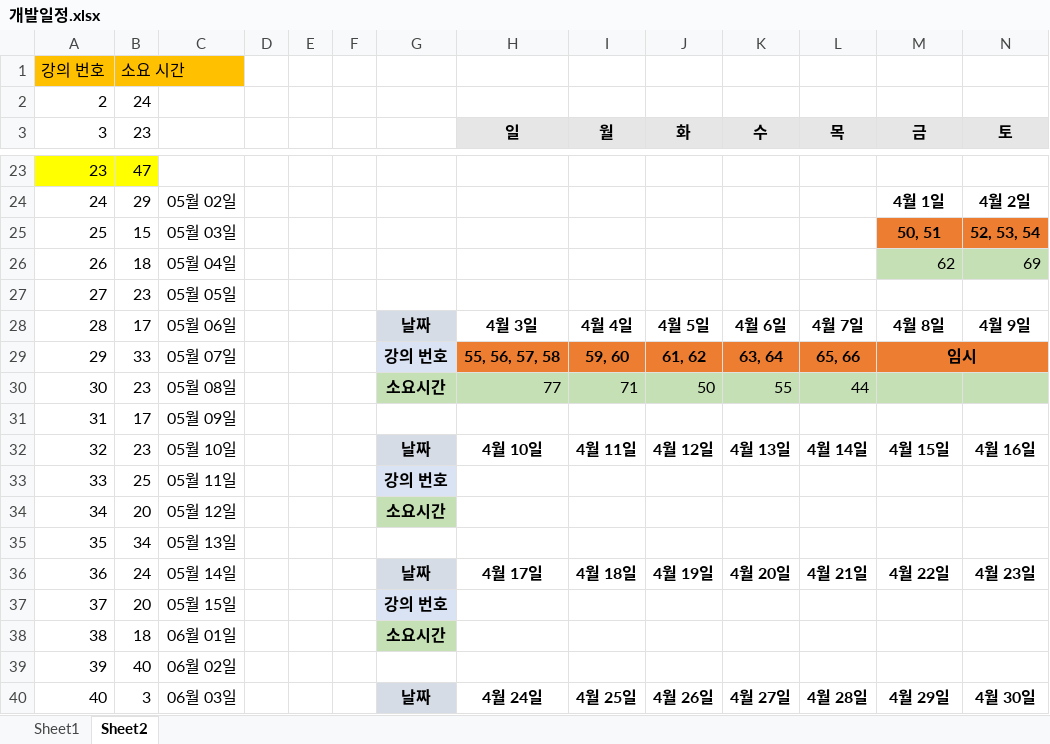
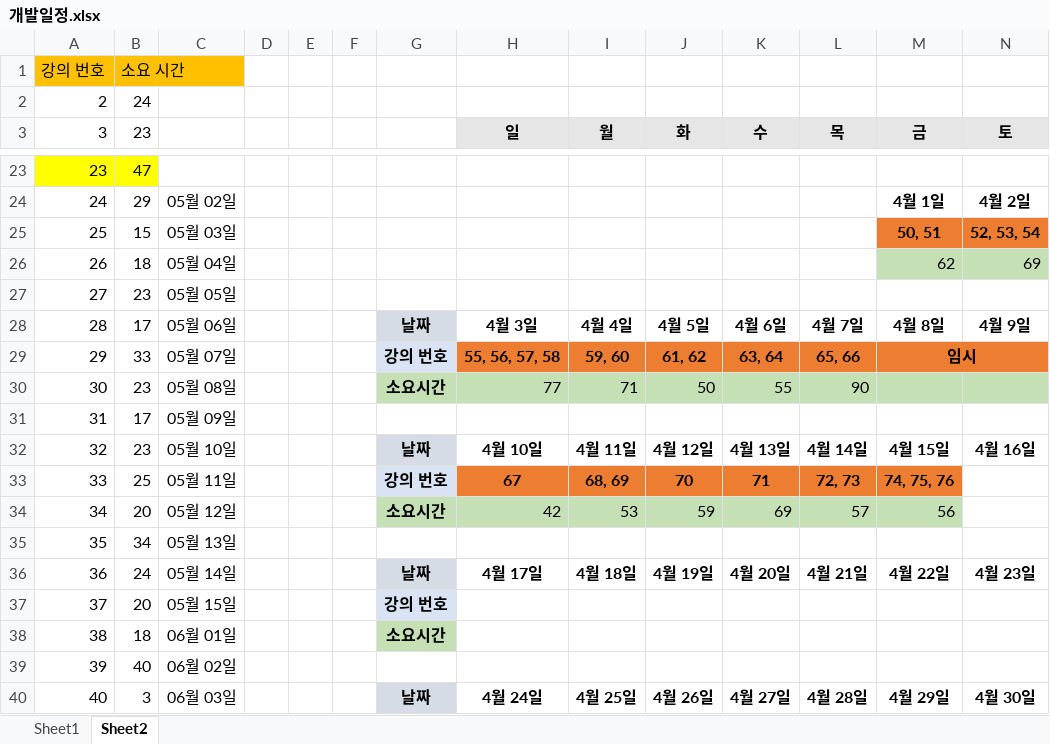
Before and after one commit to alenjb/project_MyCloset, an Excel workbook: 개발일정/개발일정.xlsx, sheet Sheet2, drawn as a sheet; only a part is shown, gaps mark what is left out; values as stored, in another font and other column widths than the file's, no borders; the diff covers the shown part only; the diff names each change by its address in the sheet, - before the commit and + after, or states it on an @@ line.

```diff
--- a/개발일정/개발일정.xlsx (sheet Sheet2)
+++ b/개발일정/개발일정.xlsx (sheet Sheet2)
-L30 (목): 44
+L30 (목): 90
-H33 (일): (empty)
+H33 (일): 67
-H33:M33 fill: none
+H33:M33 fill: #ED7D31
-I33 (월): (empty)
+I33 (월): 68, 69
-J33 (화): (empty)
+J33 (화): 70
-K33 (수): (empty)
+K33 (수): 71
-L33 (목): (empty)
+L33 (목): 72, 73
-M33 (금): (empty)
+M33 (금): 74, 75, 76
-H34 (일): (empty)
+H34 (일): 42
-H34:M34 fill: none
+H34:M34 fill: #C5E0B4
-I34 (월): (empty)
+I34 (월): 53
-J34 (화): (empty)
+J34 (화): 59
-K34 (수): (empty)
+K34 (수): 69
-L34 (목): (empty)
+L34 (목): 57
-M34 (금): (empty)
+M34 (금): 56
```
Also changed, not shown: 14 added rows, 30 edited cells and cell formats elsewhere in this sheet.
